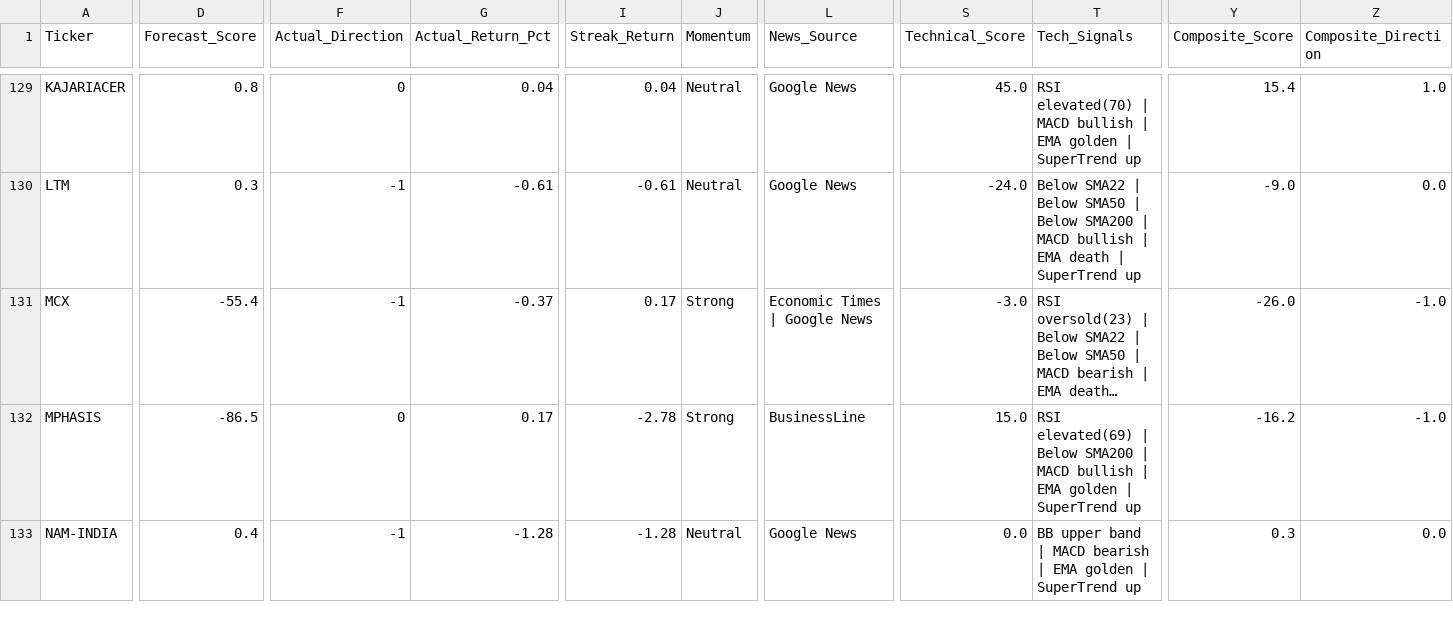
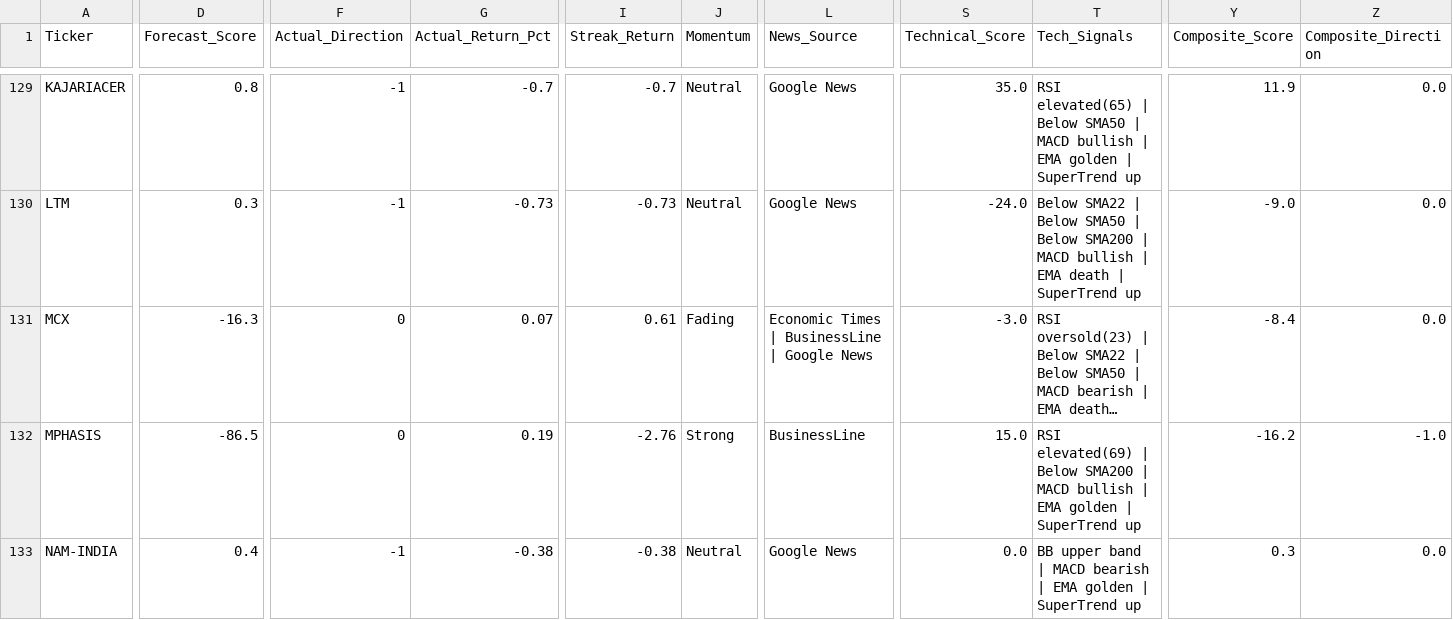
Before and after one commit to rupak-sarkar/xchart-app, a CSV file: history.csv, drawn as a sheet; only a part is shown, gaps mark what is left out; long unchanged cells end in …; the diff covers the shown part only; the diff names each change by its address in the sheet, - before the commit and + after, or states it on an @@ line.

```diff
--- a/history.csv
+++ b/history.csv
-F129 (Actual_Direction): 0
+F129 (Actual_Direction): -1
-G129 (Actual_Return_Pct): 0.04
+G129 (Actual_Return_Pct): -0.7
-I129 (Streak_Return): 0.04
+I129 (Streak_Return): -0.7
-S129 (Technical_Score): 45.0
+S129 (Technical_Score): 35.0
-T129 (Tech_Signals): RSI elevated(70) | MACD…
+T129 (Tech_Signals): RSI elevated(65) | Below SMA50 | MACD…
-Y129 (Composite_Score): 15.4
+Y129 (Composite_Score): 11.9
-Z129 (Composite_Direction): 1.0
+Z129 (Composite_Direction): 0.0
-G130 (Actual_Return_Pct): -0.61
+G130 (Actual_Return_Pct): -0.73
-I130 (Streak_Return): -0.61
+I130 (Streak_Return): -0.73
-D131 (Forecast_Score): -55.4
+D131 (Forecast_Score): -16.3
-F131 (Actual_Direction): -1
+F131 (Actual_Direction): 0
-G131 (Actual_Return_Pct): -0.37
+G131 (Actual_Return_Pct): 0.07
-I131 (Streak_Return): 0.17
+I131 (Streak_Return): 0.61
-J131 (Momentum): Strong
+J131 (Momentum): Fading
-L131 (News_Source): Economic Times | Google News
+L131 (News_Source): Economic Times | BusinessLine | Google News
-Y131 (Composite_Score): -26.0
+Y131 (Composite_Score): -8.4
-Z131 (Composite_Direction): -1.0
+Z131 (Composite_Direction): 0.0
-G132 (Actual_Return_Pct): 0.17
+G132 (Actual_Return_Pct): 0.19
-I132 (Streak_Return): -2.78
+I132 (Streak_Return): -2.76
-G133 (Actual_Return_Pct): -1.28
+G133 (Actual_Return_Pct): -0.38
-I133 (Streak_Return): -1.28
+I133 (Streak_Return): -0.38
```
Also changed, not shown: 100 edited cells elsewhere in this file, data.csv, 1 other file.
